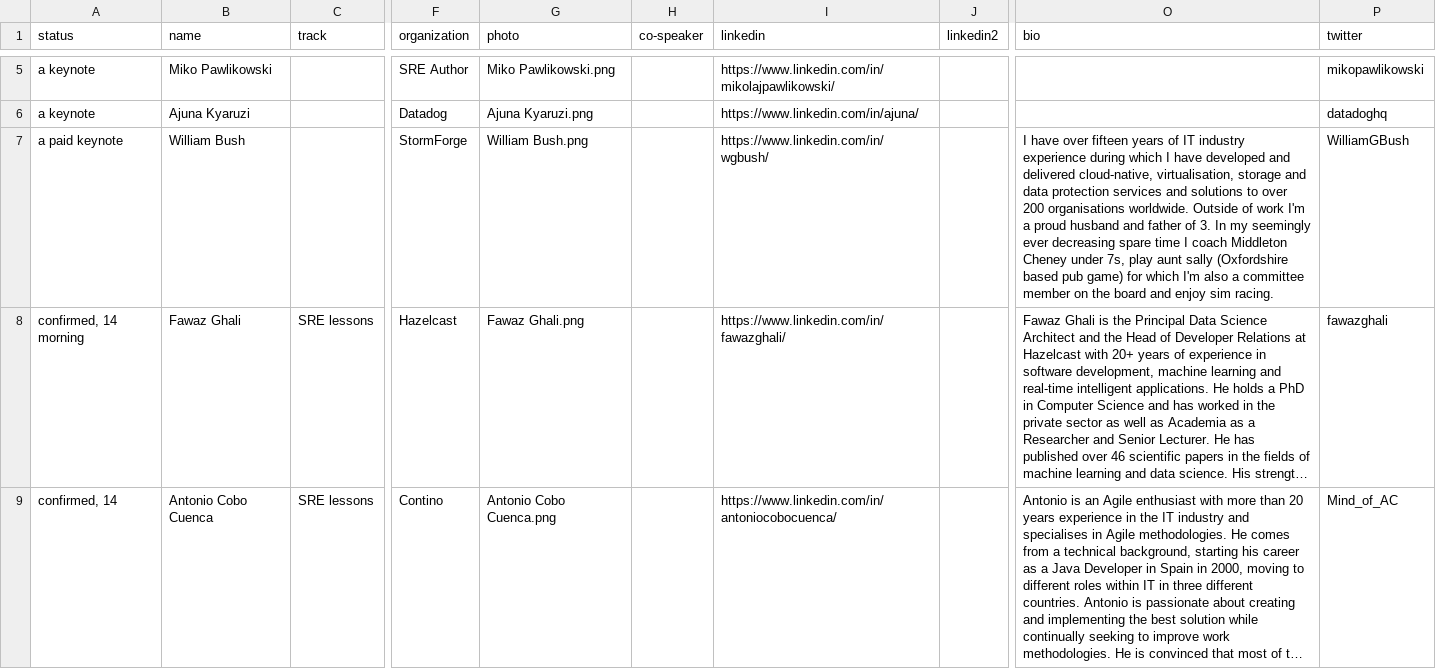
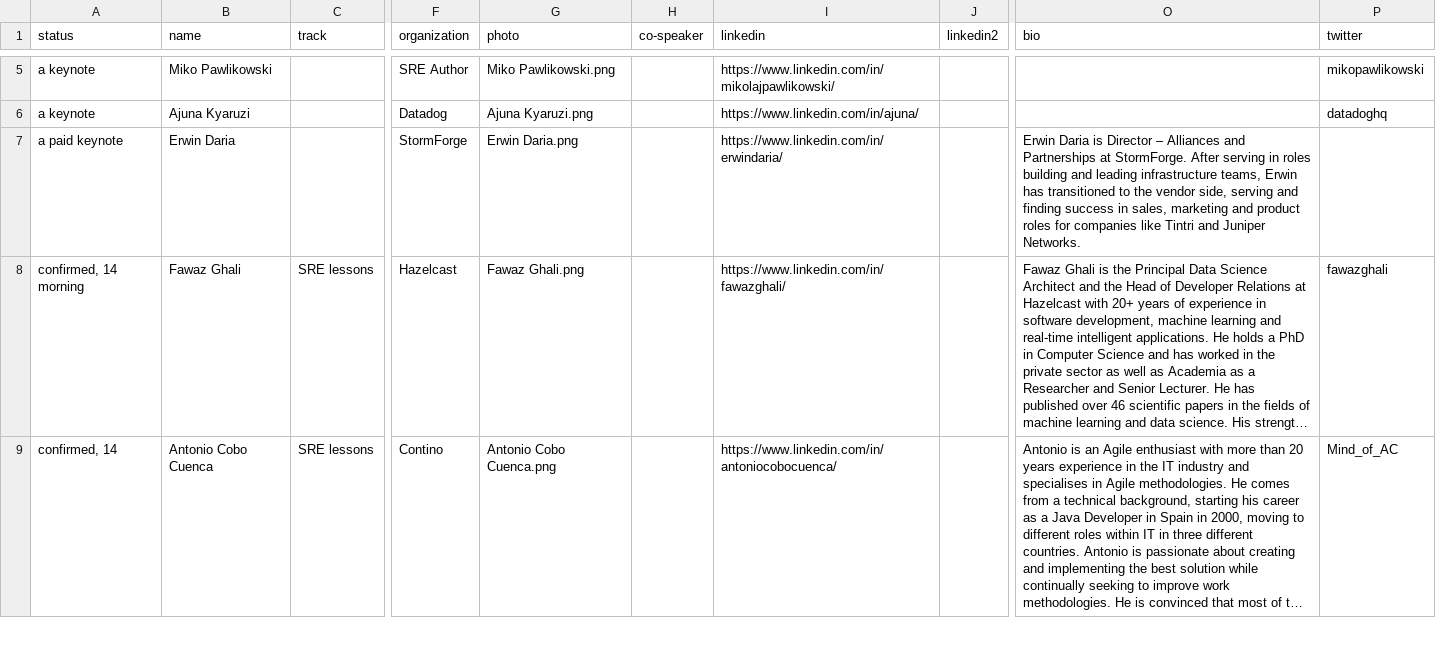
Before and after one commit to Prompt-Engineering-Conference/2025.promptengineering.rocks, a CSV file: _db/talks_2023.csv, drawn as a sheet; only a part is shown, gaps mark what is left out; long unchanged cells end in …; the diff names each change by its address in the sheet, - before the commit and + after, or states it on an @@ line.

Commit message:
Add files via upload

```diff
--- a/_db/talks_2023.csv
+++ b/_db/talks_2023.csv
-B7 (name): William Bush
+B7 (name): Erwin Daria
-G7 (photo): William Bush.png
+G7 (photo): Erwin Daria.png
-I7 (linkedin): https://www.linkedin.com/in/wgbush/
+I7 (linkedin): https://www.linkedin.com/in/erwindaria/
-O7 (bio): I have over fifteen years of IT industry experience during which I have developed and delivered cloud-native, virtualisation, storage and data protection services and solutions to over 200 organisations worldwide. Outside of work I'm a proud husband and father of 3. In my seemingly ever decreasing spare time I coach Middleton Cheney under 7s, play aunt sally (Oxfordshire based pub game) for which I'm also a committee member on the board and enjoy sim racing.
+O7 (bio): Erwin Daria is Director – Alliances and Partnerships at StormForge. After serving in roles building and leading infrastructure teams, Erwin has transitioned to the vendor side, serving and finding success in sales, marketing and product roles for companies like Tintri and Juniper Networks.
-P7 (twitter): WilliamGBush
+P7 (twitter): (empty)
```
